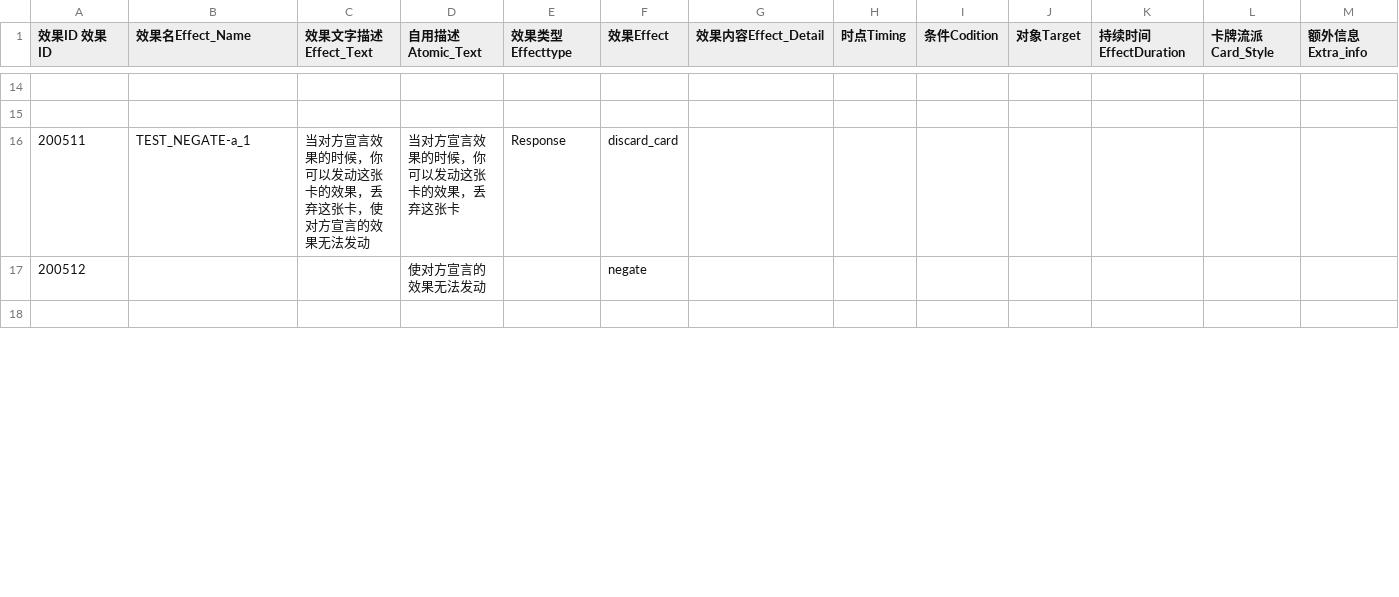
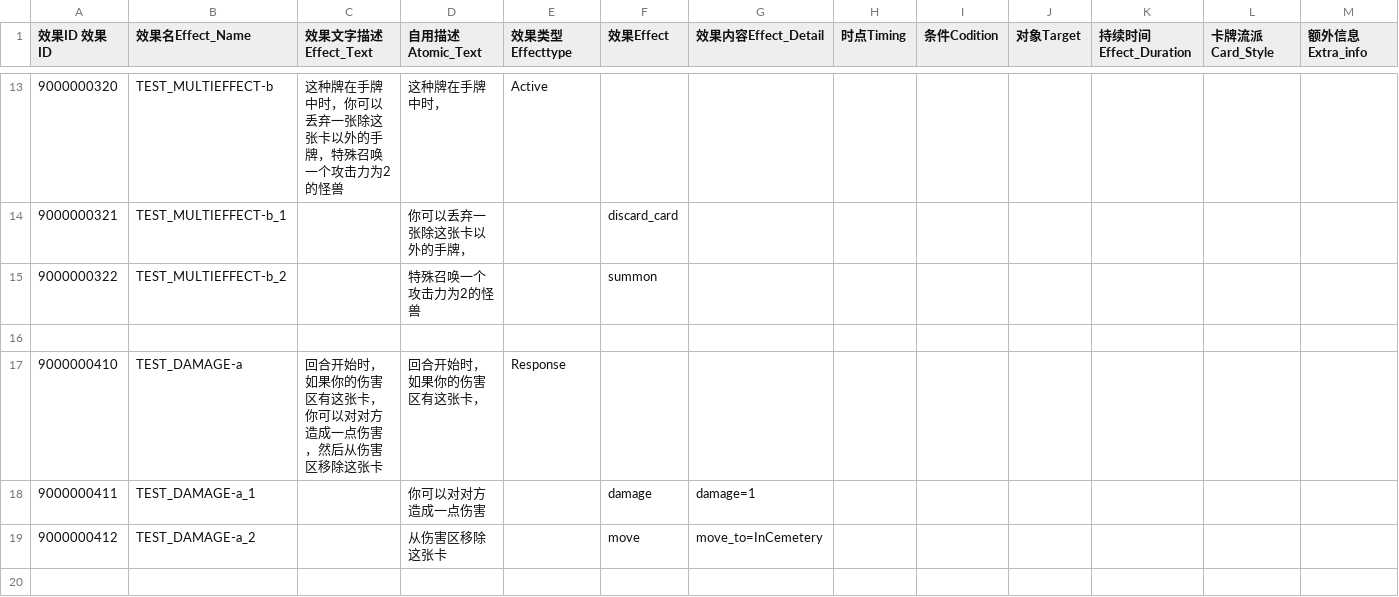
Before and after one commit to danmu1hao/CardGameUnity6000, a CSV file: Assets/Dataset/skill.csv, drawn as a sheet; only a part is shown, gaps mark what is left out; the shorter side is filled out with more unchanged rows; the diff covers the shown part only.

```diff
--- a/Assets/Dataset/skill.csv
+++ b/Assets/Dataset/skill.csv
@@ -1 +1 @@
-效果ID 效果ID,效果名Effect_Name,效果文字描述Effect_Text,自用描述Atomic_Text,效果类型Effecttype,效果Effect,效果内容Effect_Detail,时点Timing,条件Codition,对象Target,持续时间EffectDuration,卡牌流派Card_Style,额外信息Extra_info
+效果ID 效果ID,效果名Effect_Name,效果文字描述Effect_Text,自用描述Atomic_Text,效果类型Effecttype,效果Effect,效果内容Effect_Detail,时点Timing,条件Codition,对象Target,持续时间Effect_Duration,卡牌流派Card_Style,额外信息Extra_info
@@ -14,4 +13,8 @@
+9000000320,TEST_MULTIEFFECT-b,这种牌在手牌中时，你可以丢弃一张除这张卡以外的手牌，特殊召唤一个攻击力为2的怪兽,这种牌在手牌中时，,Active,,,,,,,,
+9000000321,TEST_MULTIEFFECT-b_1,,你可以丢弃一张除这张卡以外的手牌，,,discard_card,,,,,,,
+9000000322,TEST_MULTIEFFECT-b_2,,特殊召唤一个攻击力为2的怪兽,,summon,,,,,,,
 ,,,,,,,,,,,,
+9000000410,TEST_DAMAGE-a,回合开始时，如果你的伤害区有这张卡，你可以对对方造成一点伤害，然后从伤害区移除这张卡,回合开始时，如果你的伤害区有这张卡，,Response,,,,,,,,
+9000000411,TEST_DAMAGE-a_1,,你可以对对方造成一点伤害,,damage,damage=1,,,,,,
+9000000412,TEST_DAMAGE-a_2,,从伤害区移除这张卡,,move,move_to=InCemetery,,,,,,
 ,,,,,,,,,,,,
-200511,TEST_NEGATE-a_1, 当对方宣言效果的时候，你可以发动这张卡的效果，丢弃这张卡，使对方宣言的效果无法发动, 当对方宣言效果的时候，你可以发动这张卡的效果，丢弃这张卡,Response,discard_card,,,,,,,
-200512,,,使对方宣言的效果无法发动,,negate,,,,,,,
```
Also changed, not shown: 17 added rows, 8 removed rows and 11 edited cells elsewhere in this file, 30 other files.
